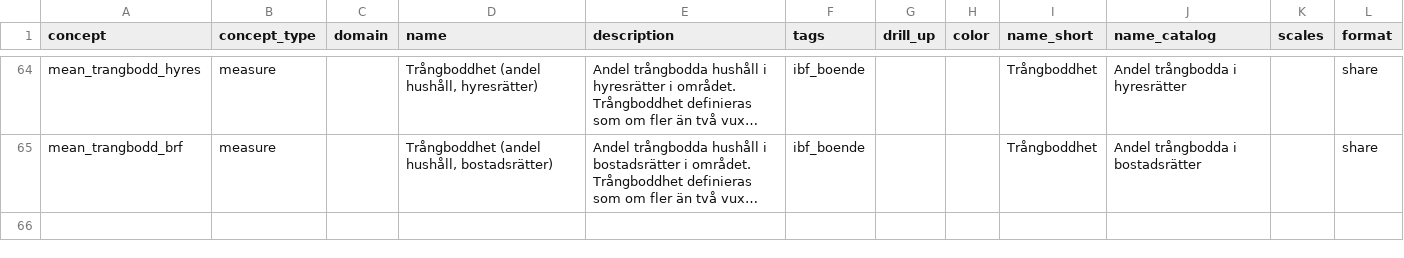
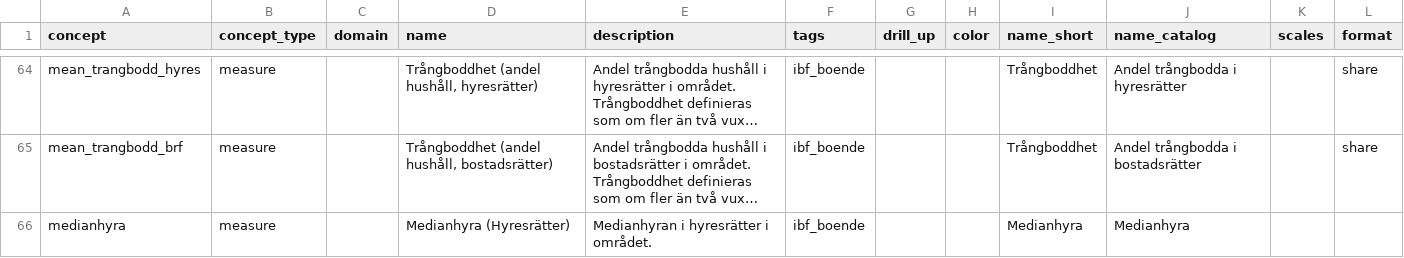
Before and after one commit to open-numbers/ddf--ibfuu--boendebarometer, a CSV file: ddf--concepts.csv, drawn as a sheet; only a part is shown, gaps mark what is left out; long unchanged cells end in …; the diff names each change by its address in the sheet, - before the commit and + after, or states it on an @@ line.

```diff
--- a/ddf--concepts.csv
+++ b/ddf--concepts.csv
+row 66: medianhyra | measure |  | Medianhyra (Hyresrätter) | Medianhyran i hyresrätter i området. | ibf_boende |  |  | Medianhyra | Medianhyra
```
Also changed, not shown: 3 other files.
